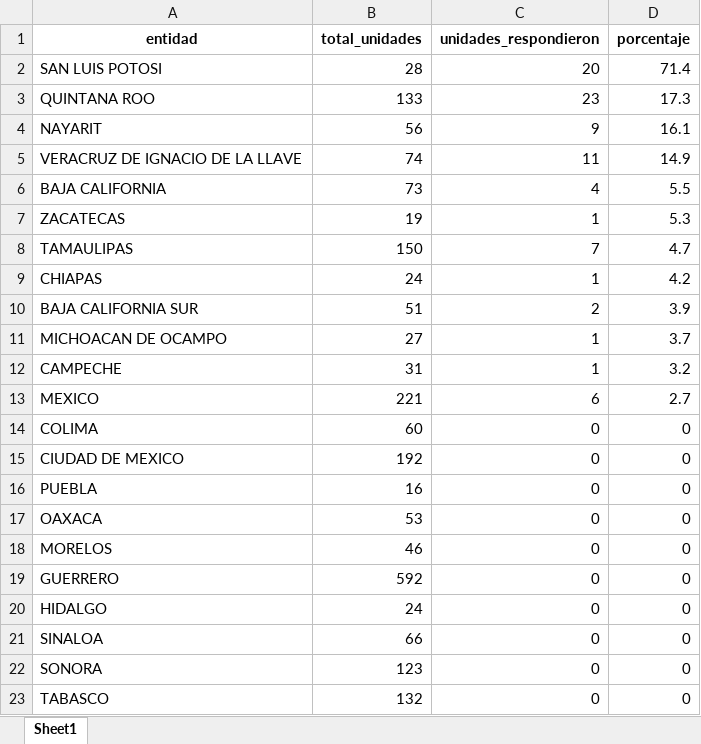
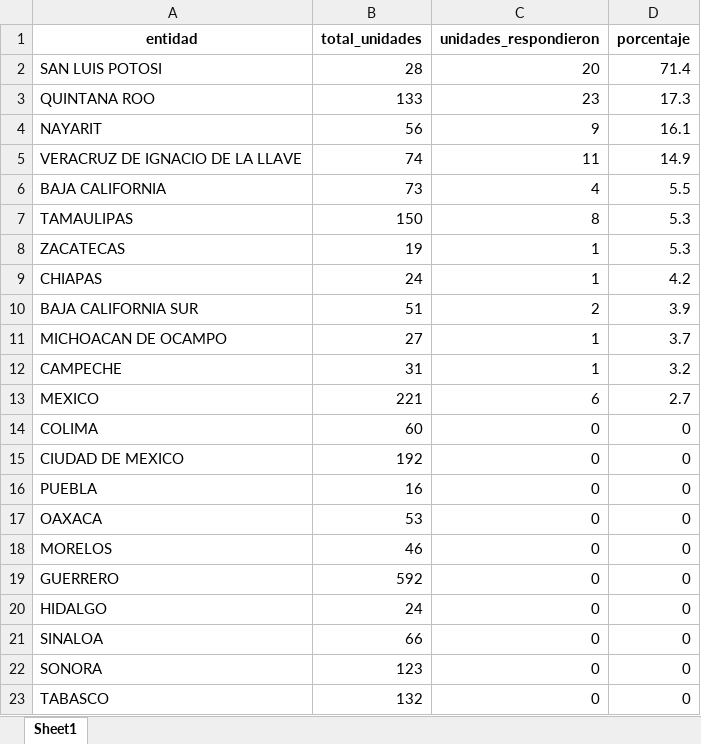
Before and after one commit to servicios-imss-b/informe--de-ang, an Excel workbook: tabla_avance.xlsx, sheet Sheet1, drawn as a sheet; values as stored, in another font and other column widths than the file's, no borders; removed rows and columns are numbered as before the commit, all else as after; the diff names each change by its address in the sheet, - before the commit and + after, or states it on an @@ line.

```diff
--- a/tabla_avance.xlsx (sheet Sheet1)
+++ b/tabla_avance.xlsx (sheet Sheet1)
+row 7: TAMAULIPAS | 150 | 8 | 5.3
-row 8: TAMAULIPAS | 150 | 7 | 4.7
```
Also changed, not shown: tabla_entidades.xlsx, tabla_unidades.xlsx, 1 other file.
